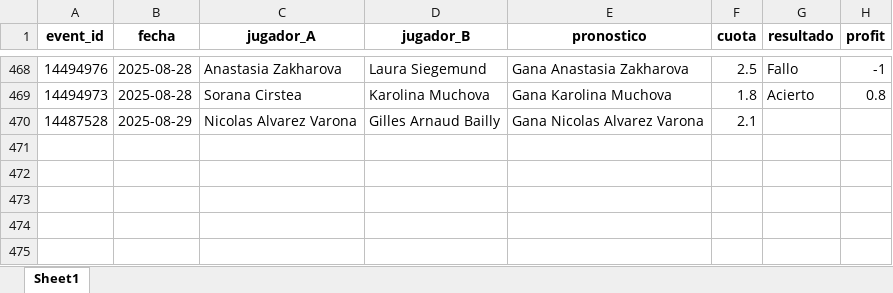
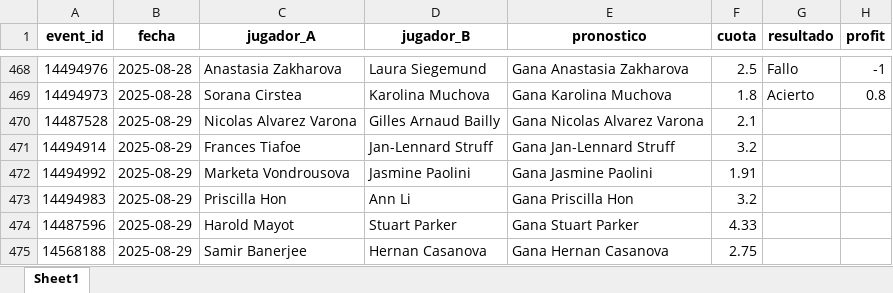
Before and after one commit to andreuroigv/tennis-tracker-app, an Excel workbook: tracker_resultados.xlsx, sheet Sheet1, drawn as a sheet; only a part is shown, gaps mark what is left out; values as stored, in another font and other column widths than the file's, no borders; the diff names each change by its address in the sheet, - before the commit and + after, or states it on an @@ line.

Commit message:
🔄 Sync automático del tracker (cada 3h)

```diff
--- a/tracker_resultados.xlsx (sheet Sheet1)
+++ b/tracker_resultados.xlsx (sheet Sheet1)
+row 471: 14494914 | 2025-08-29 | Frances Tiafoe | Jan-Lennard Struff | Gana Jan-Lennard Struff | 3.2
+row 472: 14494992 | 2025-08-29 | Marketa Vondrousova | Jasmine Paolini | Gana Jasmine Paolini | 1.91
+row 473: 14494983 | 2025-08-29 | Priscilla Hon | Ann Li | Gana Priscilla Hon | 3.2
+row 474: 14487596 | 2025-08-29 | Harold Mayot | Stuart Parker | Gana Stuart Parker | 4.33
+row 475: 14568188 | 2025-08-29 | Samir Banerjee | Hernan Casanova | Gana Hernan Casanova | 2.75
```
